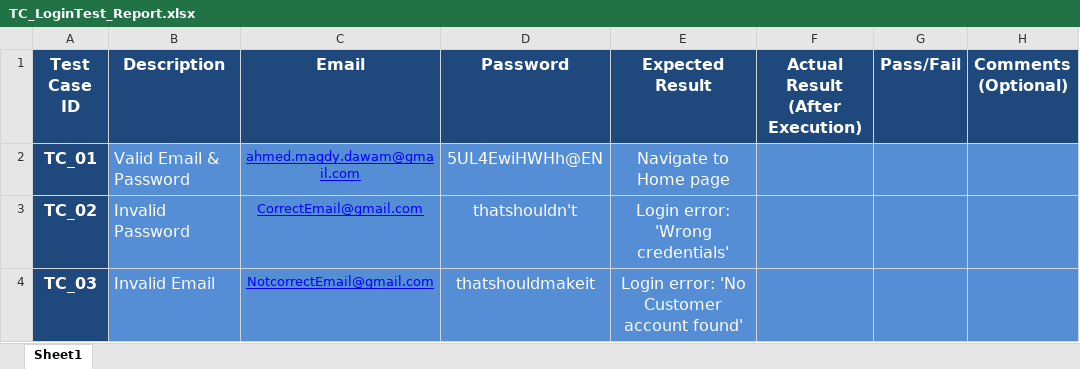
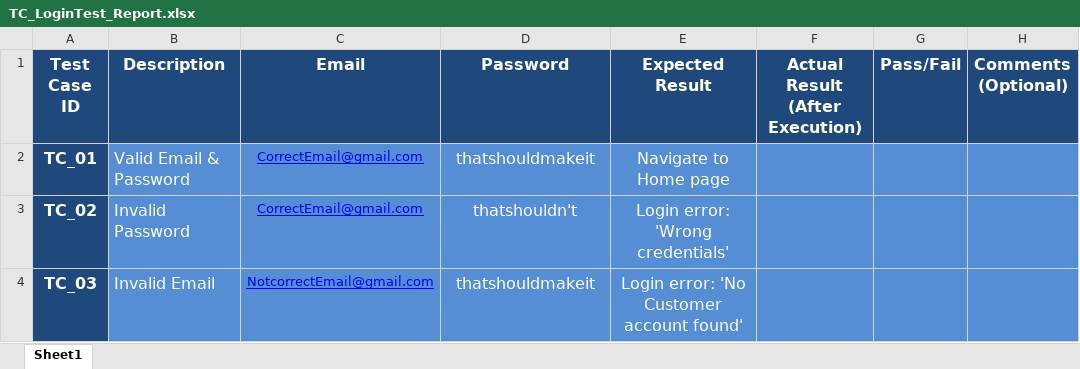
Before and after one commit to AhmedMagdy279/SW_Testing, an Excel workbook: NopCommerce/Test_Suites/TC_LoginTest_Report.xlsx, sheet Sheet1, drawn as a sheet; values as stored, in another font and other column widths than the file's, no borders; the diff names each change by its address in the sheet, - before the commit and + after, or states it on an @@ line.

Commit message:
Nop Commerce project Prio 1

```diff
--- a/NopCommerce/Test_Suites/TC_LoginTest_Report.xlsx (sheet Sheet1)
+++ b/NopCommerce/Test_Suites/TC_LoginTest_Report.xlsx (sheet Sheet1)
-C2 (Email): ahmed.magdy.dawam@gmail.com
+C2 (Email): CorrectEmail@gmail.com
-D2 (Password): 5UL4EwiHWHh@EN
+D2 (Password): thatshouldmakeit
```
Also changed, not shown: 1 other file.
